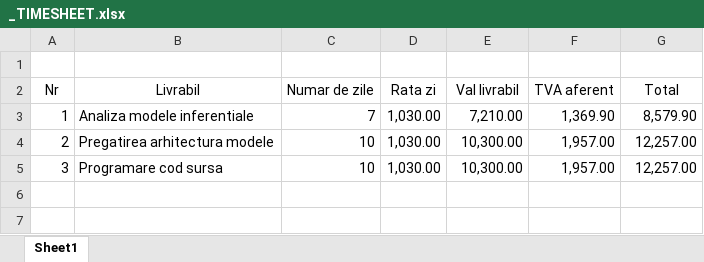
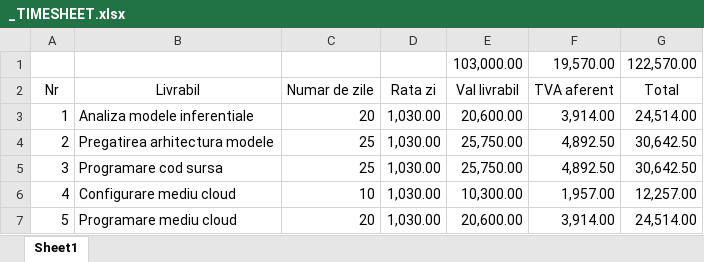
Before and after one commit to GoDriveCarBox/GDCB-4E-DEV, an Excel workbook: LIVRABILE/_TIMESHEET.xlsx, sheet Sheet1, drawn as a sheet; values as stored, in another font and other column widths than the file's, no borders; the diff names each change by its address in the sheet, - before the commit and + after, or states it on an @@ line.

```diff
--- a/LIVRABILE/_TIMESHEET.xlsx (sheet Sheet1)
+++ b/LIVRABILE/_TIMESHEET.xlsx (sheet Sheet1)
-row 1: (empty)
+row 1:  |  |  |  | 103,000.00 | 19,570.00 | 122,570.00
-C3 (Numar de zile): 7
+C3 (Numar de zile): 20
-E3 (Val livrabil): 7,210.00
+E3 (Val livrabil): 20,600.00
-F3 (TVA aferent): 1,369.90
+F3 (TVA aferent): 3,914.00
-G3 (Total): 8,579.90
+G3 (Total): 24,514.00
-C4:C5 (Numar de zile): 10
+C4:C5 (Numar de zile): 25
-E4:E5 (Val livrabil): 10,300.00
+E4:E5 (Val livrabil): 25,750.00
-F4:F5 (TVA aferent): 1,957.00
+F4:F5 (TVA aferent): 4,892.50
-G4:G5 (Total): 12,257.00
+G4:G5 (Total): 30,642.50
+row 6: 4 | Configurare mediu cloud | 10 | 1,030.00 | 10,300.00 | 1,957.00 | 12,257.00
+row 7: 5 | Programare mediu cloud | 20 | 1,030.00 | 20,600.00 | 3,914.00 | 24,514.00
```
Also changed, not shown: 27 other files.
